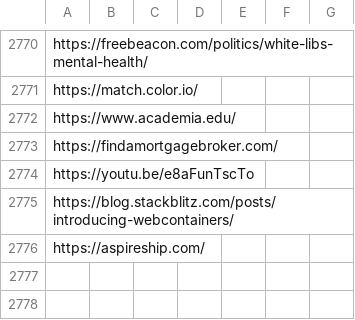
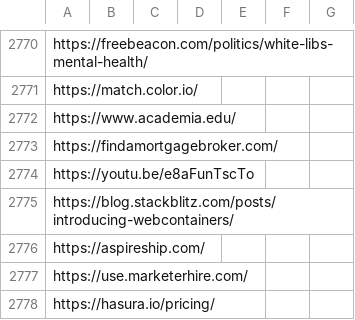
Before and after one commit to Vandivier/site-materials, a CSV file: bookmarks.csv, drawn as a sheet; only a part is shown, gaps mark what is left out; the diff names each change by its address in the sheet, - before the commit and + after, or states it on an @@ line.

```diff
--- a/bookmarks.csv
+++ b/bookmarks.csv
+row 2777: https://use.marketerhire.com/
+row 2778: https://hasura.io/pricing/
```
